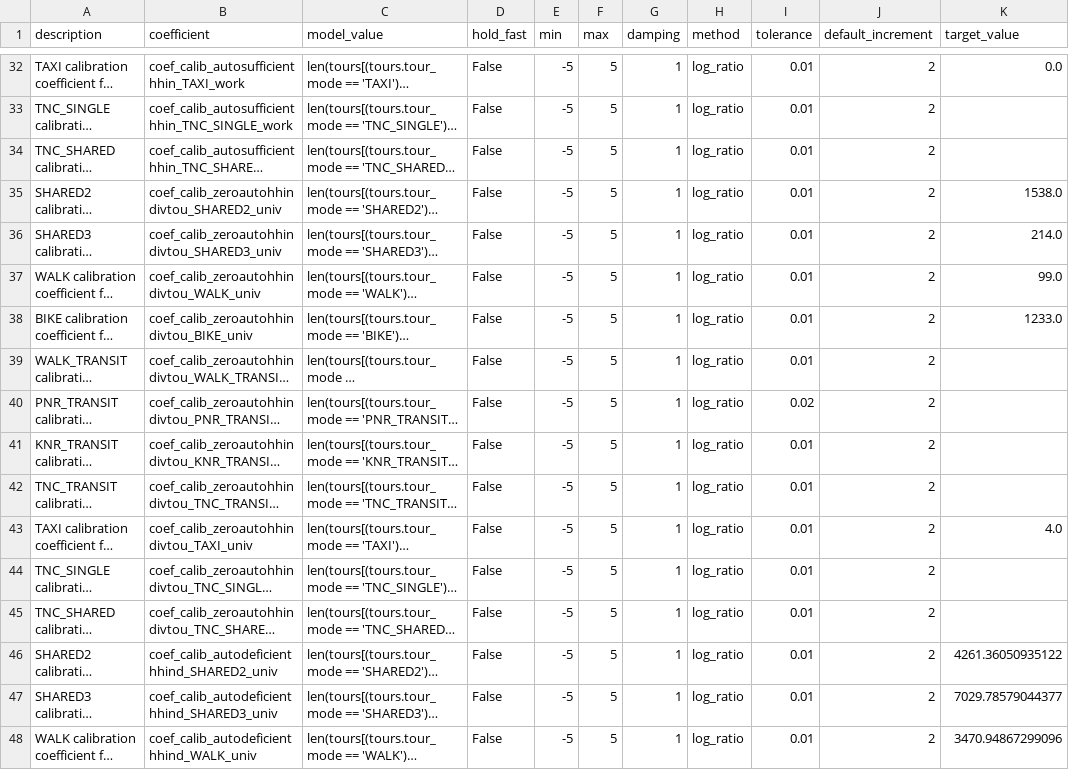
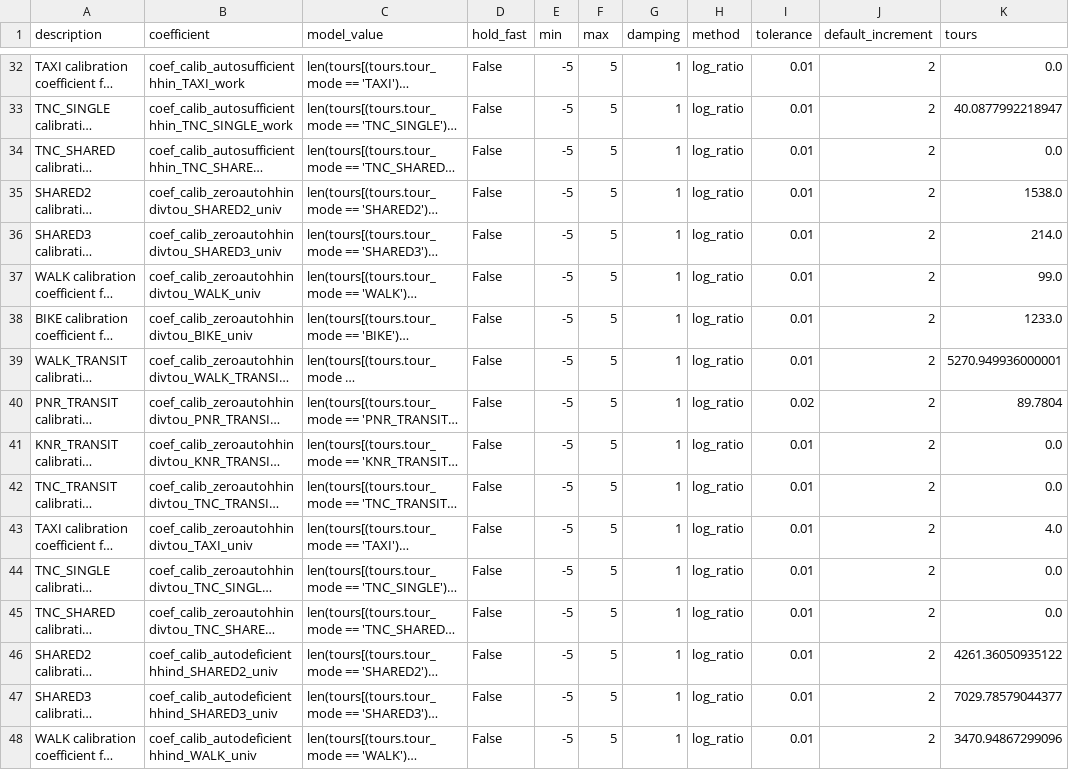
Before and after one commit to ActivitySim/sandag-abm3-example, a CSV file: configs/calibration/tour_mode_choice_calibration.csv, drawn as a sheet; only a part is shown, gaps mark what is left out; long unchanged cells end in …; the diff covers the shown part only; the diff names each change by its address in the sheet, - before the commit and + after, or states it on an @@ line.

Commit message:
Fix missing targets

```diff
--- a/configs/calibration/tour_mode_choice_calibration.csv
+++ b/configs/calibration/tour_mode_choice_calibration.csv
-K1: target_value
+K1: tours
-K33 (tours): (empty)
+K33 (tours): 40.0877992218947
-K34 (tours): (empty)
+K34 (tours): 0.0
-K39 (tours): (empty)
+K39 (tours): 5270.949936000001
-K40 (tours): (empty)
+K40 (tours): 89.7804
-K41:K42 (tours): (empty)
+K41:K42 (tours): 0.0
-K44:K45 (tours): (empty)
+K44:K45 (tours): 0.0
```
Also changed, not shown: 139 edited cells elsewhere in this file, 1 other file.
